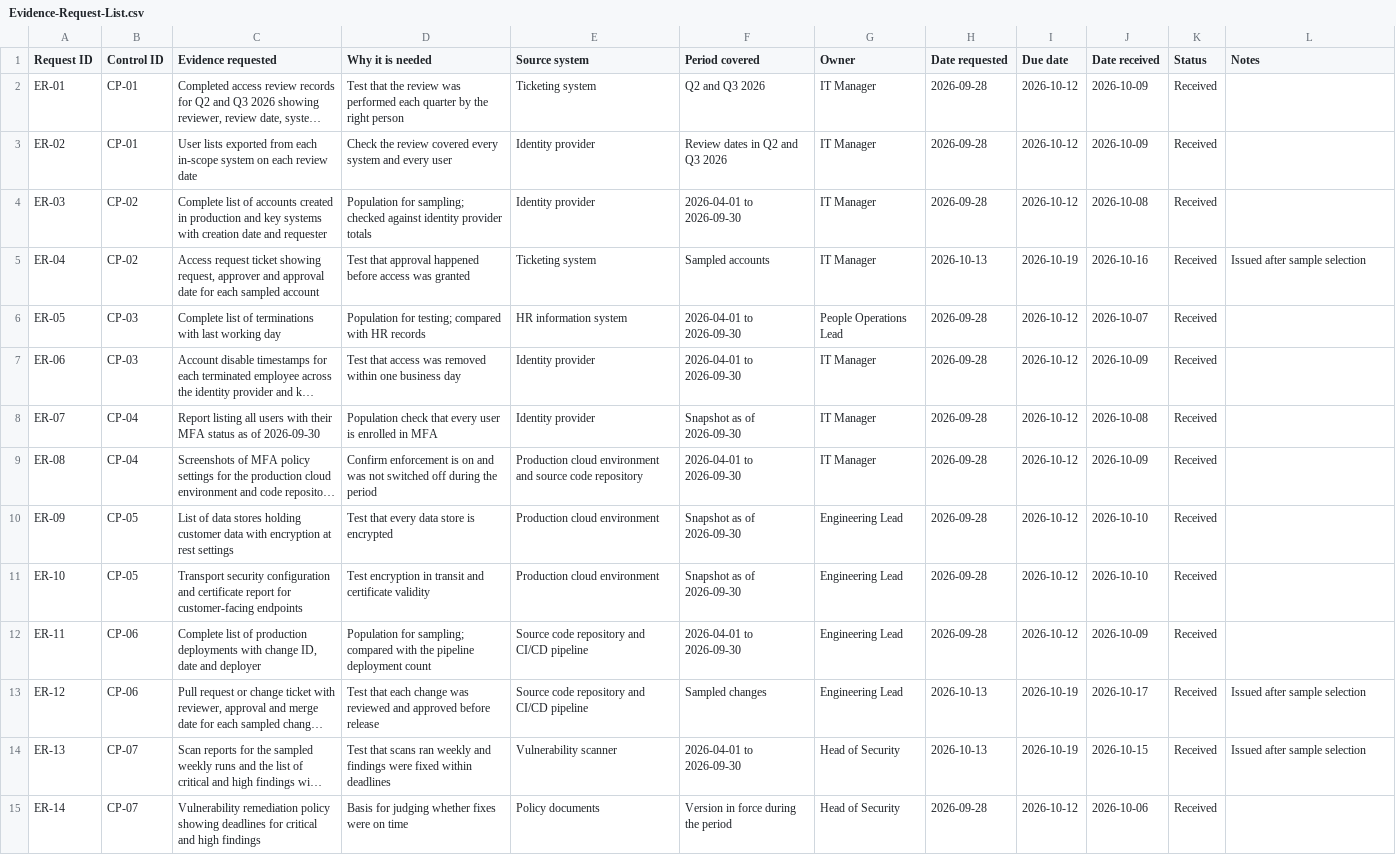
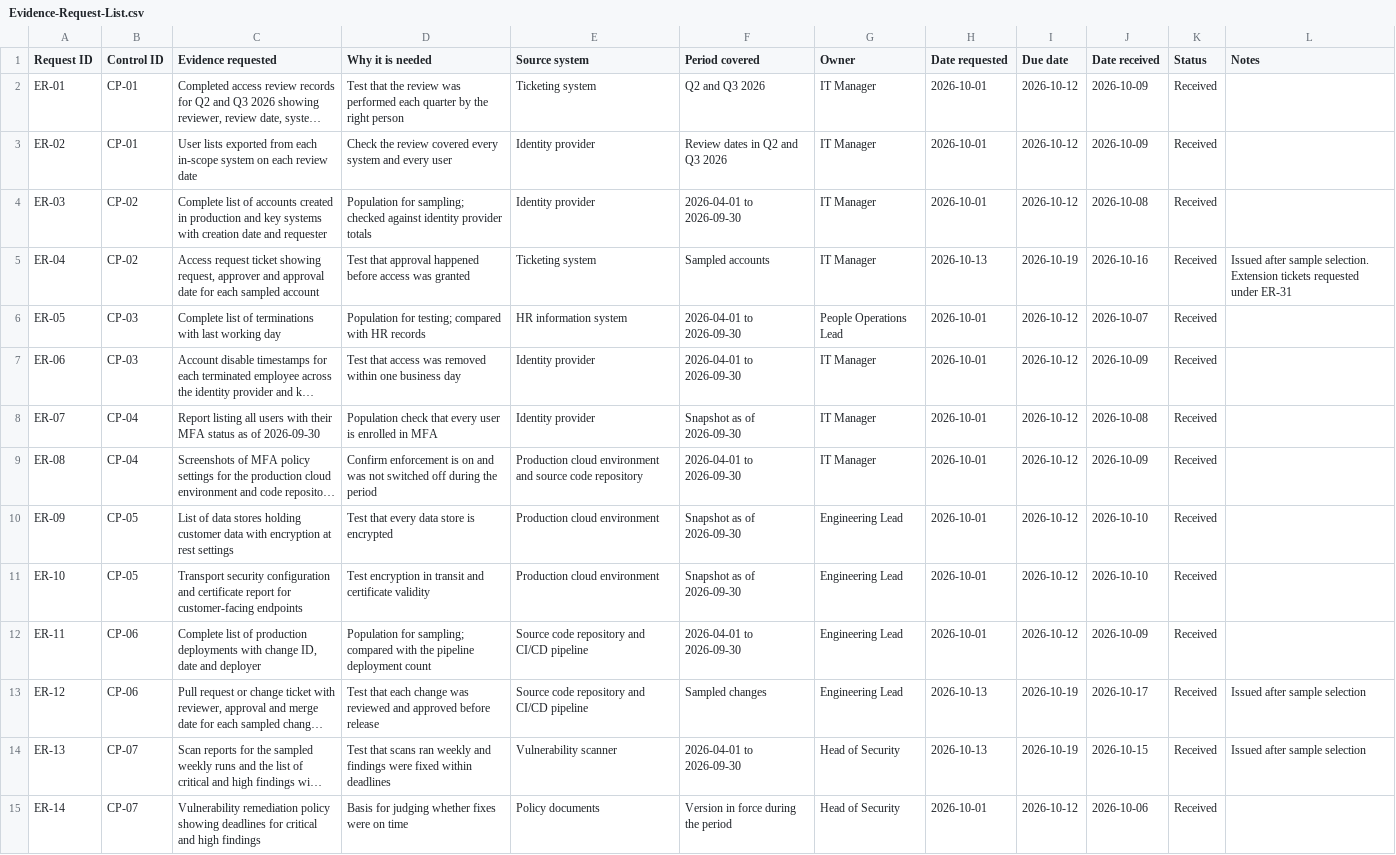
Before and after one commit to Mbuguasally22/soc2-control-testing-case-study, a CSV file: 02-evidence-requests/Evidence-Request-List.csv, drawn as a sheet; only a part is shown; long unchanged cells end in …; the diff covers the shown part only; the diff names each change by its address in the sheet, - before the commit and + after, or states it on an @@ line.

Commit message:
Evidence-Request-List.csv

```diff
--- a/02-evidence-requests/Evidence-Request-List.csv
+++ b/02-evidence-requests/Evidence-Request-List.csv
-H2:H4 (Date requested): 2026-09-28
+H2:H4 (Date requested): 2026-10-01
-L5 (Notes): …after sample selection
+L5 (Notes): …after sample selection. Extension tickets requested under ER-31
-H6:H12 (Date requested): 2026-09-28
+H6:H12 (Date requested): 2026-10-01
-H15 (Date requested): 2026-09-28
+H15 (Date requested): 2026-10-01
```
Also changed, not shown: 8 added rows and 14 edited cells elsewhere in this file.
